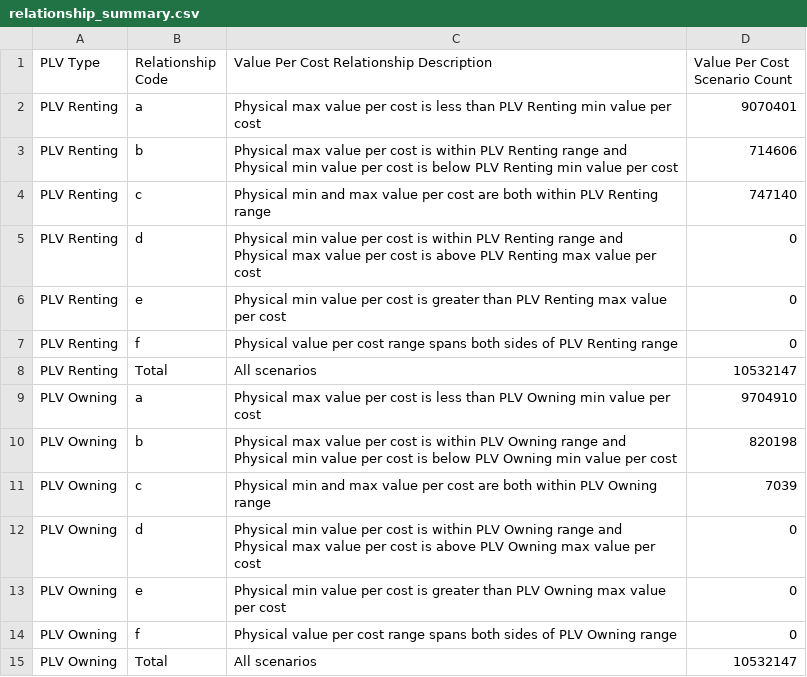
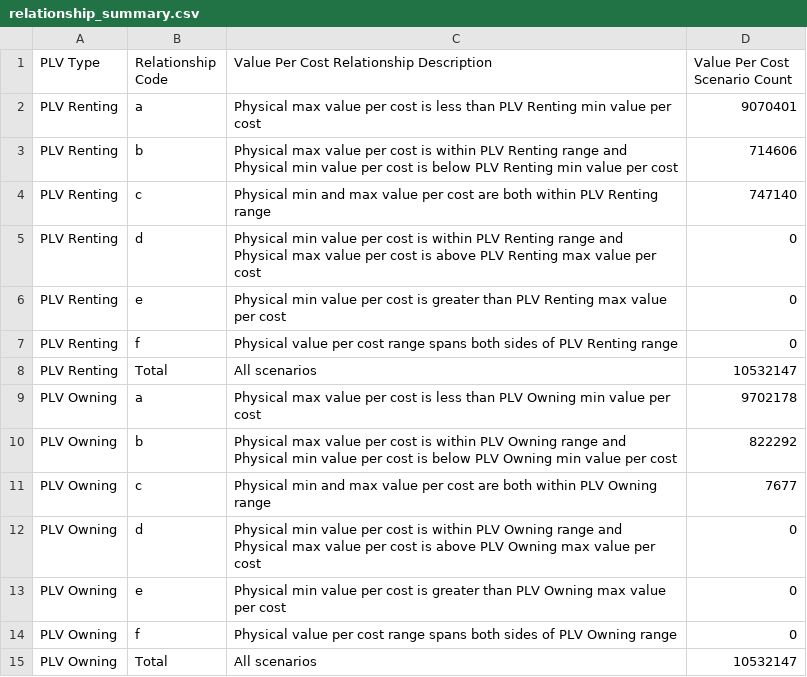
Before and after one commit to georgetown-cset/location-verification-calculations, a CSV file: output/all/relationship_summary.csv, drawn as a sheet.

```diff
--- a/output/all/relationship_summary.csv
+++ b/output/all/relationship_summary.csv
@@ -8,5 +8,5 @@ PLV Renting,f,Physical value per cost range spans both sides of PLV Renting rang
 PLV Renting,Total,All scenarios,10532147
-PLV Owning,a,Physical max value per cost is less than PLV Owning min value per cost,9704910
-PLV Owning,b,Physical max value per cost is within PLV Owning range and Physical min value per cost is below PLV Owning min value per cost,820198
-PLV Owning,c,Physical min and max value per cost are both within PLV Owning range,7039
+PLV Owning,a,Physical max value per cost is less than PLV Owning min value per cost,9702178
+PLV Owning,b,Physical max value per cost is within PLV Owning range and Physical min value per cost is below PLV Owning min value per cost,822292
+PLV Owning,c,Physical min and max value per cost are both within PLV Owning range,7677
 PLV Owning,d,Physical min value per cost is within PLV Owning range and Physical max value per cost is above PLV Owning max value per cost,0
```
Also changed, not shown: output/all/relationship_boxplot_values.csv, output/all/relationship_code_rules.csv, 10 other files.
